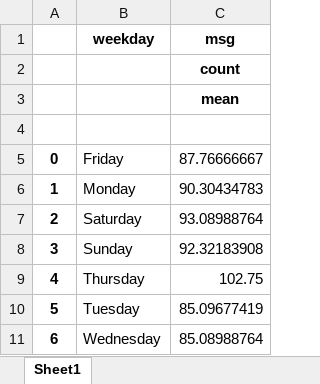
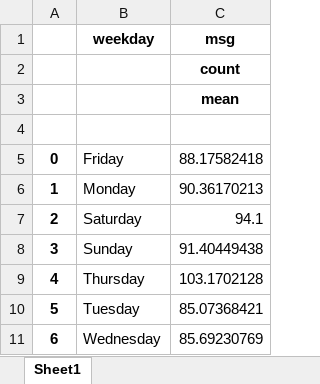
Before and after one commit to celine-y/sams-bday, an Excel workbook: weekday_averages.xlsx, sheet Sheet1, drawn as a sheet; values as stored, in another font and other column widths than the file's, no borders; the diff names each change by its address in the sheet, - before the commit and + after, or states it on an @@ line.

```diff
--- a/weekday_averages.xlsx (sheet Sheet1)
+++ b/weekday_averages.xlsx (sheet Sheet1)
-C5 (msg): 87.76666667
+C5 (msg): 88.17582418
-C6 (msg): 90.30434783
+C6 (msg): 90.36170213
-C7 (msg): 93.08988764
+C7 (msg): 94.1
-C8 (msg): 92.32183908
+C8 (msg): 91.40449438
-C9 (msg): 102.75
+C9 (msg): 103.1702128
-C10 (msg): 85.09677419
+C10 (msg): 85.07368421
-C11 (msg): 85.08988764
+C11 (msg): 85.69230769
```
Also changed, not shown: agg_lang.xlsx, celine_lang.xlsx, 4 other files.
